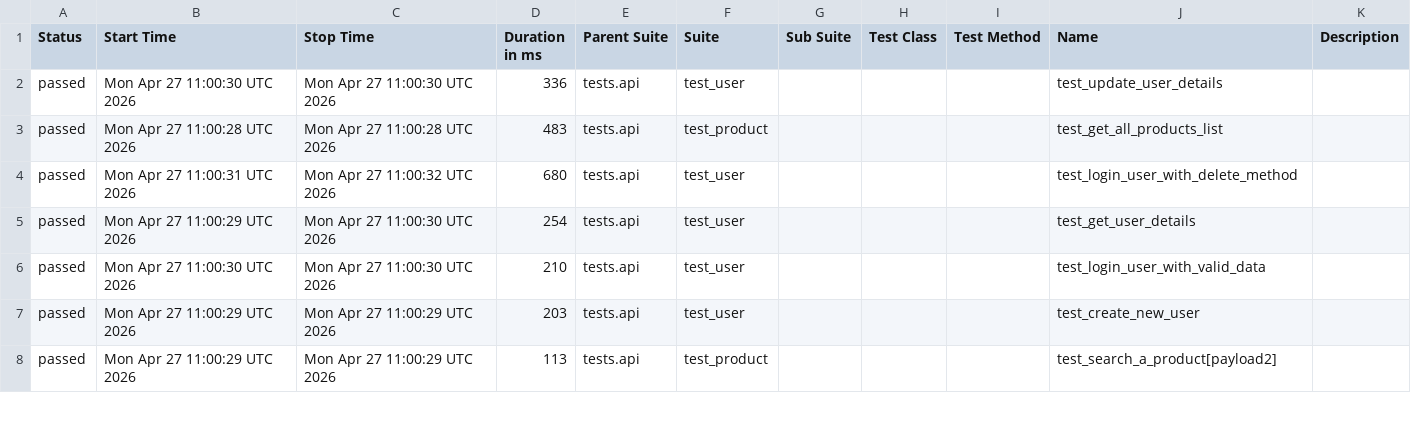
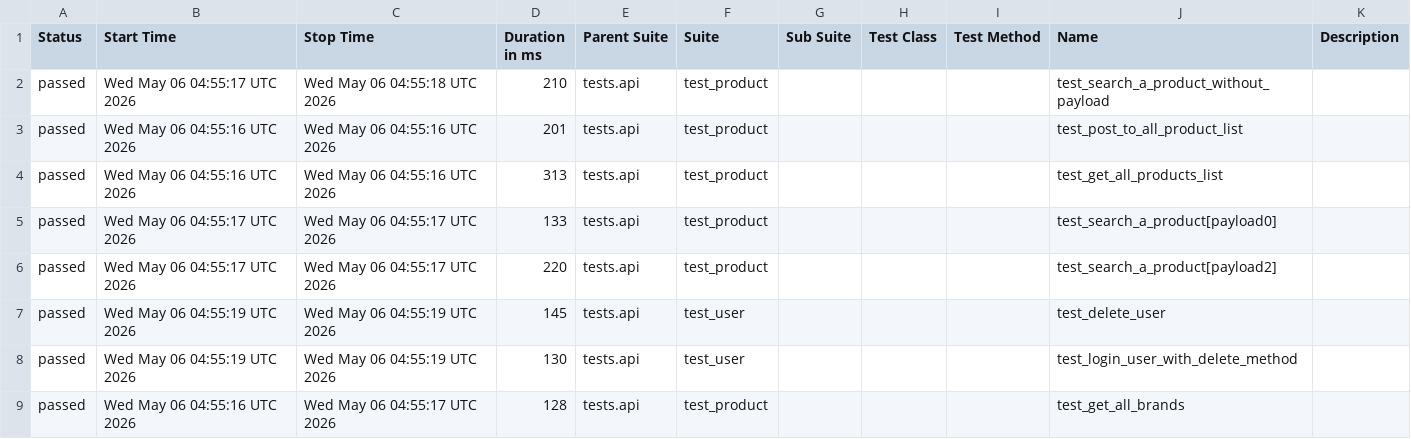
Before and after one commit to zia-kayani/AutomationExercise, a CSV file: api/data/suites.csv, drawn as a sheet; only a part is shown; the diff covers the shown part only.

```diff
--- a/api/data/suites.csv
+++ b/api/data/suites.csv
@@ -1,8 +1,9 @@
 "Status","Start Time","Stop Time","Duration in ms","Parent Suite","Suite","Sub Suite","Test Class","Test Method","Name","Description"
-"passed","Mon Apr 27 11:00:30 UTC 2026","Mon Apr 27 11:00:30 UTC 2026","336","tests.api","test_user","","","","test_update_user_details",""
-"passed","Mon Apr 27 11:00:28 UTC 2026","Mon Apr 27 11:00:28 UTC 2026","483","tests.api","test_product","","","","test_get_all_products_list",""
-"passed","Mon Apr 27 11:00:31 UTC 2026","Mon Apr 27 11:00:32 UTC 2026","680","tests.api","test_user","","","","test_login_user_with_delete_method",""
-"passed","Mon Apr 27 11:00:29 UTC 2026","Mon Apr 27 11:00:30 UTC 2026","254","tests.api","test_user","","","","test_get_user_details",""
-"passed","Mon Apr 27 11:00:30 UTC 2026","Mon Apr 27 11:00:30 UTC 2026","210","tests.api","test_user","","","","test_login_user_with_valid_data",""
-"passed","Mon Apr 27 11:00:29 UTC 2026","Mon Apr 27 11:00:29 UTC 2026","203","tests.api","test_user","","","","test_create_new_user",""
-"passed","Mon Apr 27 11:00:29 UTC 2026","Mon Apr 27 11:00:29 UTC 2026","113","tests.api","test_product","","","","test_search_a_product[payload2]",""
+"passed","Wed May 06 04:55:17 UTC 2026","Wed May 06 04:55:18 UTC 2026","210","tests.api","test_product","","","","test_search_a_product_without_payload",""
+"passed","Wed May 06 04:55:16 UTC 2026","Wed May 06 04:55:16 UTC 2026","201","tests.api","test_product","","","","test_post_to_all_product_list",""
+"passed","Wed May 06 04:55:16 UTC 2026","Wed May 06 04:55:16 UTC 2026","313","tests.api","test_product","","","","test_get_all_products_list",""
+"passed","Wed May 06 04:55:17 UTC 2026","Wed May 06 04:55:17 UTC 2026","133","tests.api","test_product","","","","test_search_a_product[payload0]",""
+"passed","Wed May 06 04:55:17 UTC 2026","Wed May 06 04:55:17 UTC 2026","220","tests.api","test_product","","","","test_search_a_product[payload2]",""
+"passed","Wed May 06 04:55:19 UTC 2026","Wed May 06 04:55:19 UTC 2026","145","tests.api","test_user","","","","test_delete_user",""
+"passed","Wed May 06 04:55:19 UTC 2026","Wed May 06 04:55:19 UTC 2026","130","tests.api","test_user","","","","test_login_user_with_delete_method",""
+"passed","Wed May 06 04:55:16 UTC 2026","Wed May 06 04:55:17 UTC 2026","128","tests.api","test_product","","","","test_get_all_brands",""
```
Also changed, not shown: 1 removed row and 34 edited cells elsewhere in this file, 46 other files.
